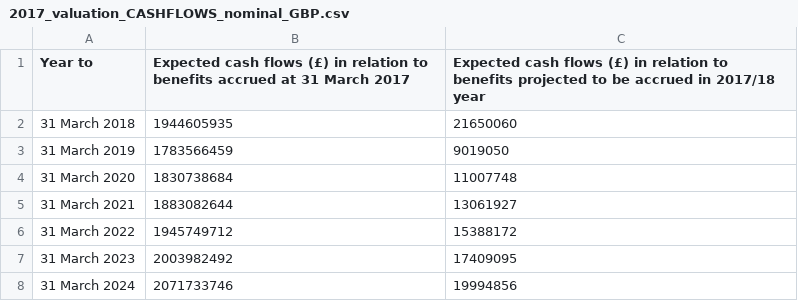
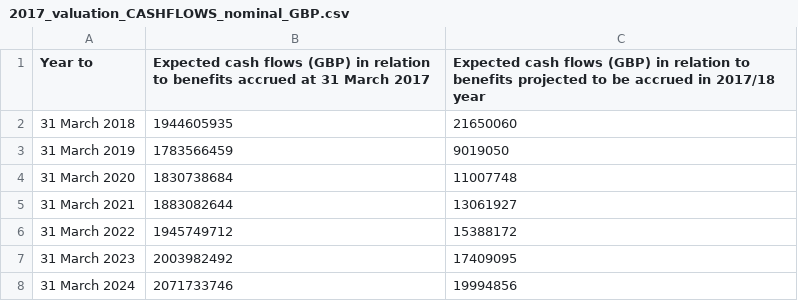
Before and after one commit to SussexUCU/USS, a CSV file: data/cashflows/2017_valuation_CASHFLOWS_nominal_GBP.csv, drawn as a sheet; only a part is shown; the diff names each change by its address in the sheet, - before the commit and + after, or states it on an @@ line.

Commit message:
Update 2017_valuation_CASHFLOWS_nominal_GBP.csv

```diff
--- a/data/cashflows/2017_valuation_CASHFLOWS_nominal_GBP.csv
+++ b/data/cashflows/2017_valuation_CASHFLOWS_nominal_GBP.csv
-B1: …cash flows (£) in relation…
+B1: …cash flows (GBP) in relation…
-C1: …cash flows (£) in relation…
+C1: …cash flows (GBP) in relation…
```
